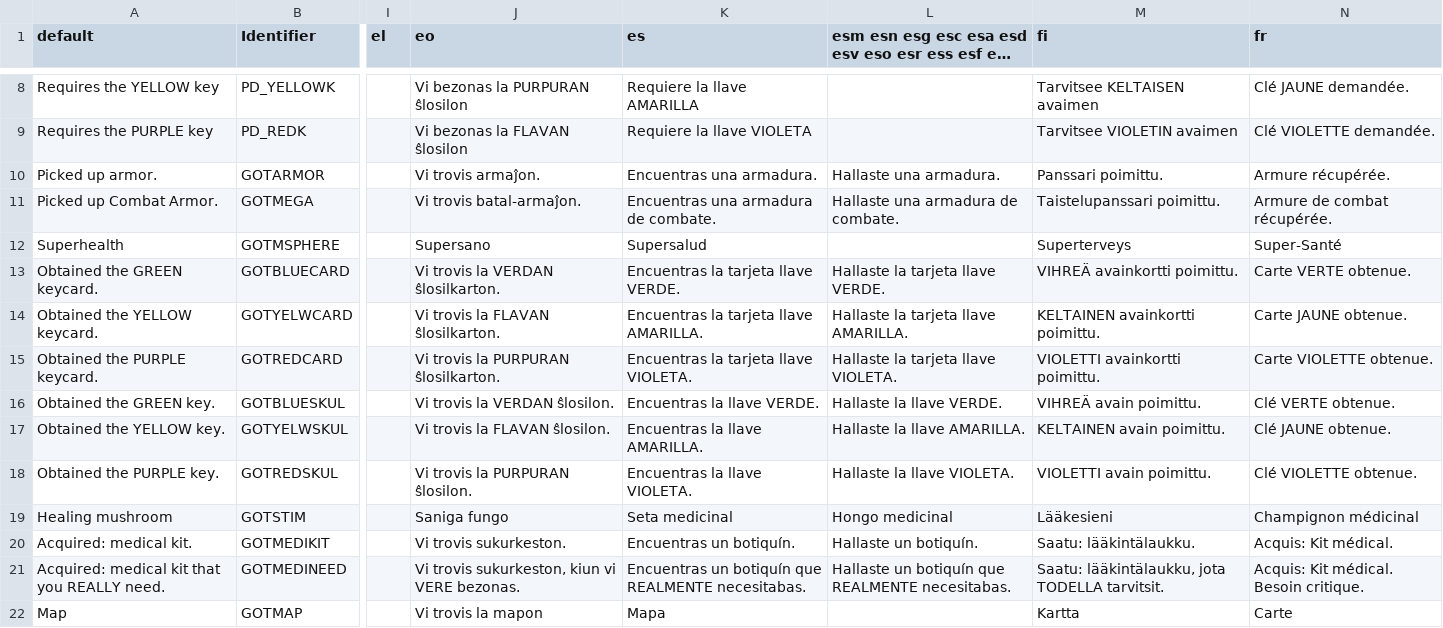
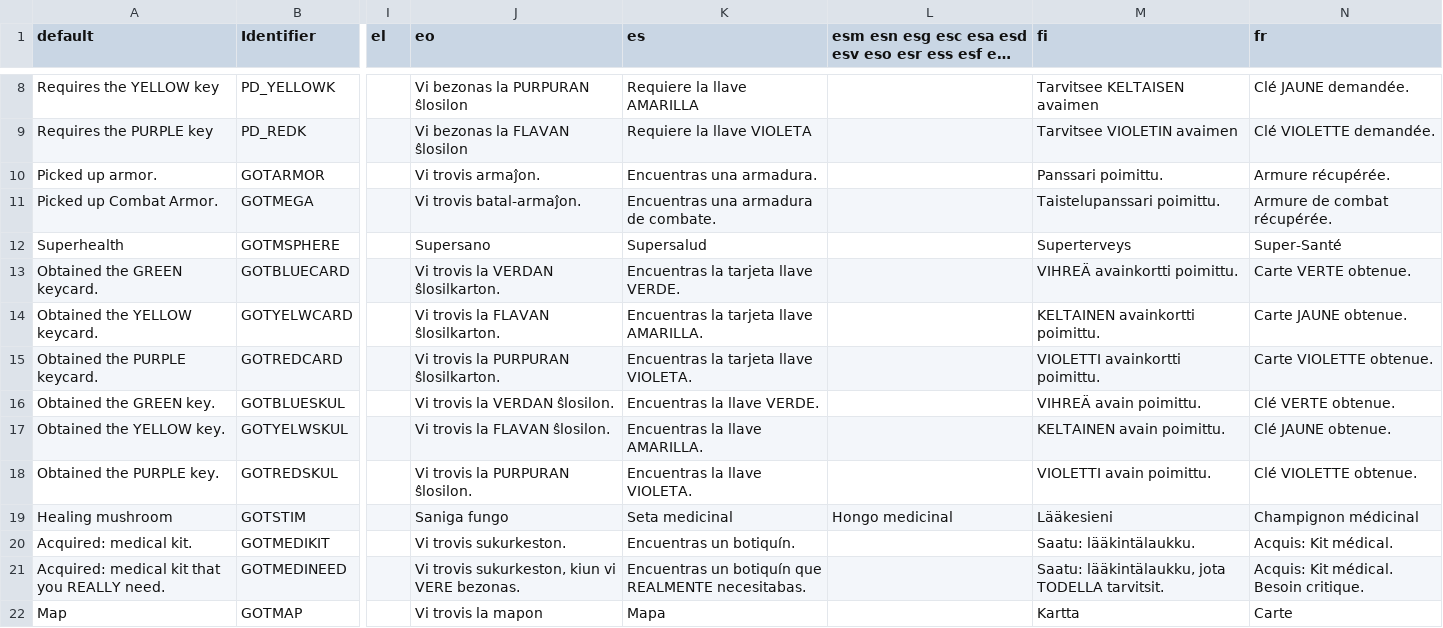
Before and after one commit to ZDoom/gzdoom, a CSV file: wadsrc_extra/static/filter/harmony/language.csv, drawn as a sheet; only a part is shown, gaps mark what is left out; long unchanged cells end in …; the diff covers the shown part only; the diff names each change by its address in the sheet, - before the commit and + after, or states it on an @@ line.

```diff
--- a/wadsrc_extra/static/filter/harmony/language.csv
+++ b/wadsrc_extra/static/filter/harmony/language.csv
-L10: Hallaste una armadura.
+L10: (empty)
-L11: Hallaste una armadura de combate.
+L11: (empty)
-L13: Hallaste la tarjeta llave VERDE.
+L13: (empty)
-L14: Hallaste la tarjeta llave AMARILLA.
+L14: (empty)
-L15: Hallaste la tarjeta llave VIOLETA.
+L15: (empty)
-L16: Hallaste la llave VERDE.
+L16: (empty)
-L17: Hallaste la llave AMARILLA.
+L17: (empty)
-L18: Hallaste la llave VIOLETA.
+L18: (empty)
-L20: Hallaste un botiquín.
+L20: (empty)
-L21: Hallaste un botiquín que REALMENTE necesitabas.
+L21: (empty)
```
Also changed, not shown: 9 edited cells elsewhere in this file, wadsrc_extra/static/filter/chex.chex3/language.csv, wadsrc_extra/static/filter/hacx.hacx1/after_iwad/language.csv, 4 other files.
